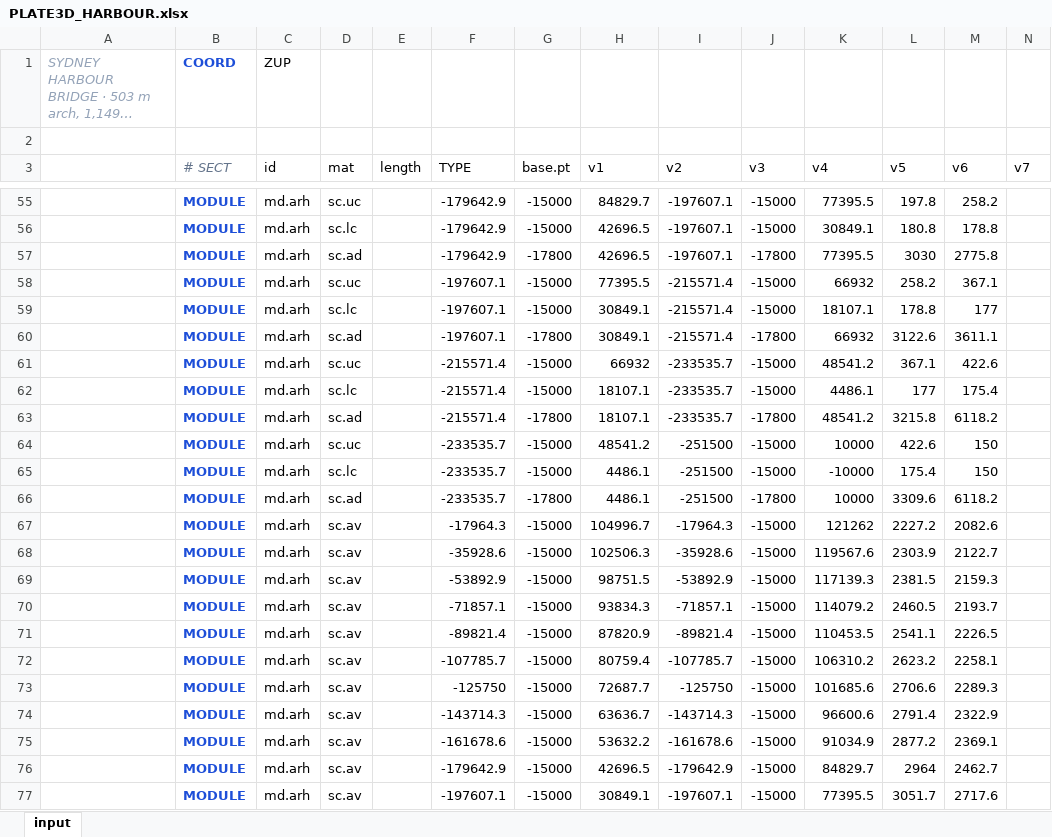
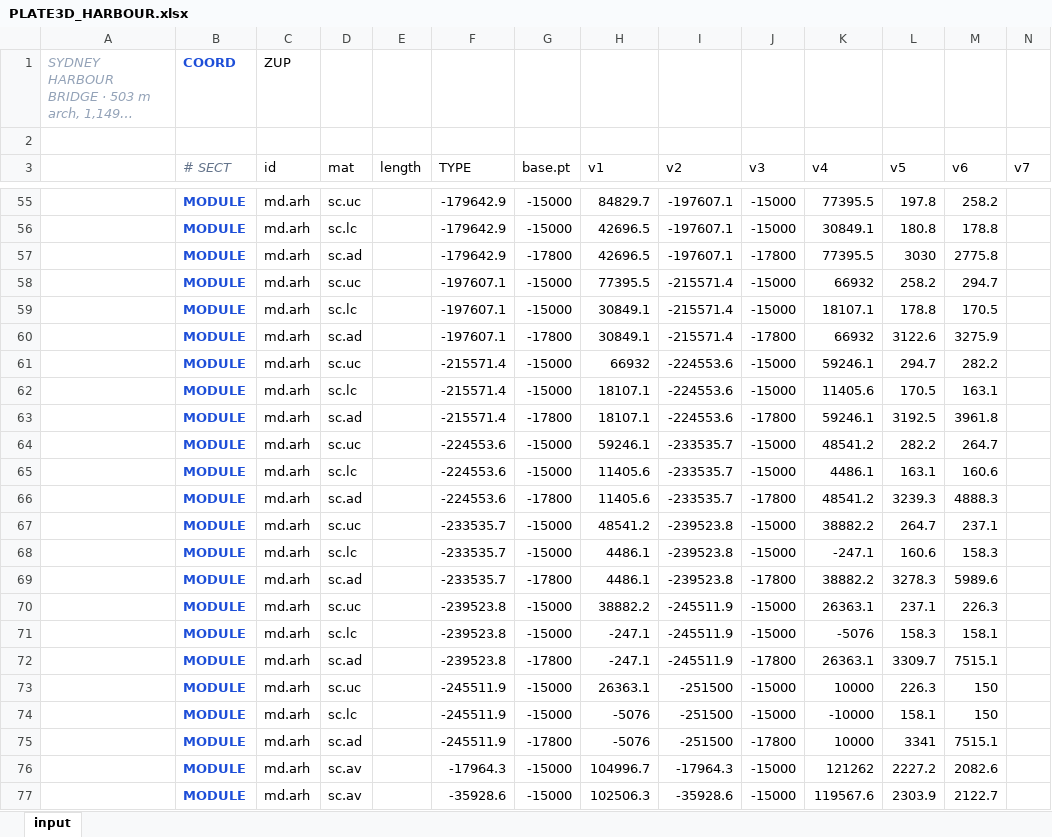
Before and after one commit to macroBIM/macroBIM, an Excel workbook: plate3d/PLATE3D_HARBOUR.xlsx, sheet input, drawn as a sheet; only a part is shown, gaps mark what is left out; the shorter side is filled out with more unchanged rows; long unchanged cells end in …; values as stored, in another font and other column widths than the file's, no borders; addresses are those after the commit; rows hold the shown columns only; the diff covers the shown part only; the diff names each change by its address in the sheet, - before the commit and + after, or states it on an @@ line.

```diff
--- a/plate3d/PLATE3D_HARBOUR.xlsx (sheet input)
+++ b/plate3d/PLATE3D_HARBOUR.xlsx (sheet input)
-M58 (v6): 367.1
+M58 (v6): 294.7
-M59 (v6): 177
+M59 (v6): 170.5
-M60 (v6): 3611.1
+M60 (v6): 3275.9
-I61:I63 (v2): -233535.7
+I61:I63 (v2): -224553.6
-K61 (v4): 48541.2
+K61 (v4): 59246.1
-L61 (v5): 367.1
+L61 (v5): 294.7
-M61 (v6): 422.6
+M61 (v6): 282.2
-K62 (v4): 4486.1
+K62 (v4): 11405.6
-L62 (v5): 177
+L62 (v5): 170.5
-M62 (v6): 175.4
+M62 (v6): 163.1
-K63 (v4): 48541.2
+K63 (v4): 59246.1
-L63 (v5): 3215.8
+L63 (v5): 3192.5
-M63 (v6): 6118.2
+M63 (v6): 3961.8
+row 64:  | MODULE | md.arh | sc.uc |  | -224553.6 | -15000 | 59246.1 | -233535.7 | -15000 | 48541.2 | 282.2 | 264.7
+row 65:  | MODULE | md.arh | sc.lc |  | -224553.6 | -15000 | 11405.6 | -233535.7 | -15000 | 4486.1 | 163.1 | 160.6
+row 66:  | MODULE | md.arh | sc.ad |  | -224553.6 | -17800 | 11405.6 | -233535.7 | -17800 | 48541.2 | 3239.3 | 4888.3
+row 67:  | MODULE | md.arh | sc.uc |  | -233535.7 | -15000 | 48541.2 | -239523.8 | -15000 | 38882.2 | 264.7 | 237.1
+row 68:  | MODULE | md.arh | sc.lc |  | -233535.7 | -15000 | 4486.1 | -239523.8 | -15000 | -247.1 | 160.6 | 158.3
+row 69:  | MODULE | md.arh | sc.ad |  | -233535.7 | -17800 | 4486.1 | -239523.8 | -17800 | 38882.2 | 3278.3 | 5989.6
+row 70:  | MODULE | md.arh | sc.uc |  | -239523.8 | -15000 | 38882.2 | -245511.9 | -15000 | 26363.1 | 237.1 | 226.3
+row 71:  | MODULE | md.arh | sc.lc |  | -239523.8 | -15000 | -247.1 | -245511.9 | -15000 | -5076 | 158.3 | 158.1
+row 72:  | MODULE | md.arh | sc.ad |  | -239523.8 | -17800 | -247.1 | -245511.9 | -17800 | 26363.1 | 3309.7 | 7515.1
-F73:F75 (TYPE): -233535.7
+F73:F75 (TYPE): -245511.9
-H73 (v1): 48541.2
+H73 (v1): 26363.1
-L73 (v5): 422.6
+L73 (v5): 226.3
-H74:H75 (v1): 4486.1
+H74:H75 (v1): -5076
-L74 (v5): 175.4
+L74 (v5): 158.1
-L75 (v5): 3309.6
+L75 (v5): 3341
-M75 (v6): 6118.2
+M75 (v6): 7515.1
```
Also changed, not shown: 12 added rows and 36 edited cells elsewhere in this sheet, 3 other files.
